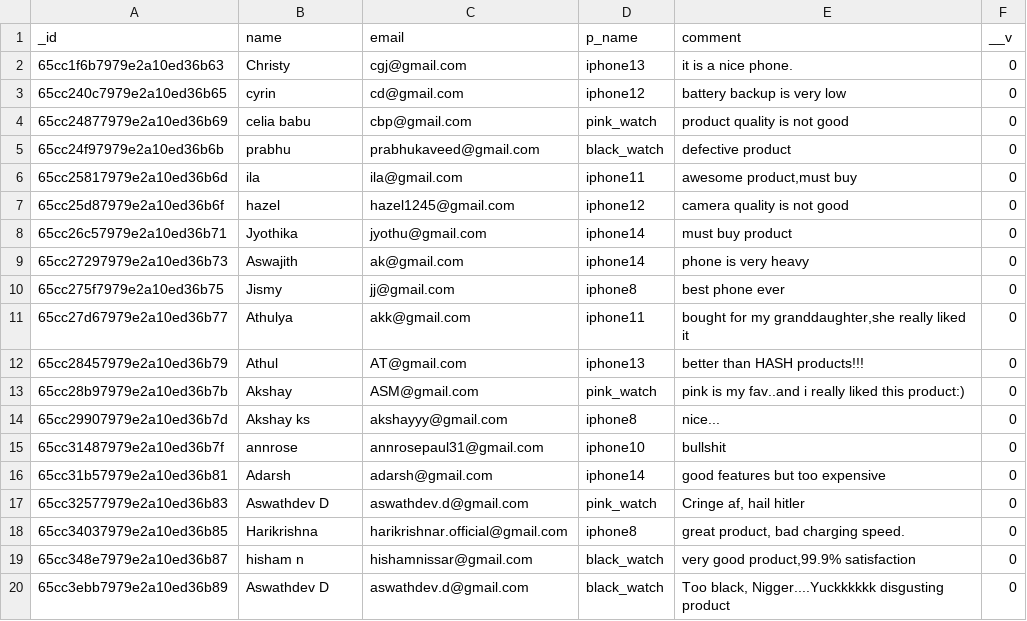
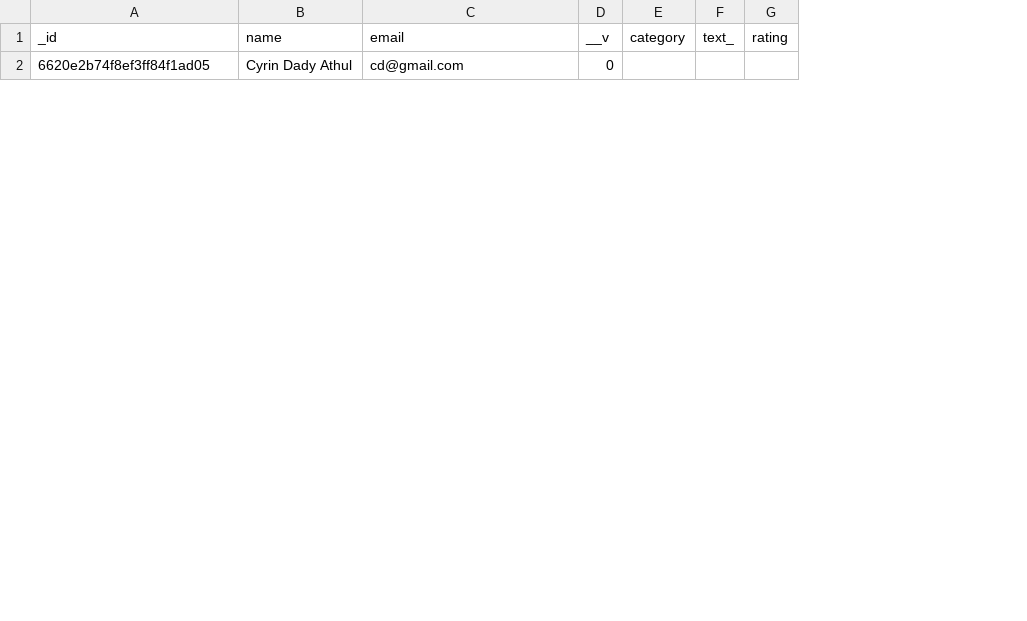
Before and after one commit to cyrindady2002/Sentiment-analysis-by-eliminating-fake-review, a CSV file: E-commerce.comments.csv, drawn as a sheet; only a part is shown; removed rows and columns are numbered as before the commit, all else as after; the diff covers the shown part only; the diff names each change by its address in the sheet, - before the commit and + after, or states it on an @@ line.

Commit message:
E-commerce changes

```diff
--- a/E-commerce.comments.csv
+++ b/E-commerce.comments.csv
-column D (p_name), row 3: iphone12
-column E (comment), row 3: battery backup is very low
+column E (category), empty
+column F (text_), empty
+column G (rating), empty
-row 2: 65cc1f6b7979e2a10ed36b63 | Christy | cgj@gmail.com | iphone13 | it is a nice phone. | 0
-A2 (_id): 65cc240c7979e2a10ed36b65
+A2 (_id): 6620e2b74f8ef3ff84f1ad05
-B2 (name): cyrin
+B2 (name): Cyrin Dady Athul
-row 4: 65cc24877979e2a10ed36b69 | celia babu | cbp@gmail.com | pink_watch | product quality is not good | 0
-row 5: 65cc24f97979e2a10ed36b6b | prabhu | prabhukaveed@gmail.com | black_watch | defective product | 0
-row 6: 65cc25817979e2a10ed36b6d | ila | ila@gmail.com | iphone11 | awesome product,must buy | 0
-row 7: 65cc25d87979e2a10ed36b6f | hazel | hazel1245@gmail.com | iphone12 | camera quality is not good | 0
-row 8: 65cc26c57979e2a10ed36b71 | Jyothika | jyothu@gmail.com | iphone14 | must buy product | 0
-row 9: 65cc27297979e2a10ed36b73 | Aswajith | ak@gmail.com | iphone14 | phone is very heavy | 0
-row 10: 65cc275f7979e2a10ed36b75 | Jismy | jj@gmail.com | iphone8 | best phone ever | 0
-row 11: 65cc27d67979e2a10ed36b77 | Athulya | akk@gmail.com | iphone11 | bought for my granddaughter,she really liked it | 0
-row 12: 65cc28457979e2a10ed36b79 | Athul | AT@gmail.com | iphone13 | better than HASH products!!! | 0
-row 13: 65cc28b97979e2a10ed36b7b | Akshay | ASM@gmail.com | pink_watch | pink is my fav..and i really liked this product:) | 0
-row 14: 65cc29907979e2a10ed36b7d | Akshay ks | akshayyy@gmail.com | iphone8 | nice... | 0
-row 15: 65cc31487979e2a10ed36b7f | annrose | annrosepaul31@gmail.com | iphone10 | bullshit | 0
-row 16: 65cc31b57979e2a10ed36b81 | Adarsh | adarsh@gmail.com | iphone14 | good features but too expensive | 0
-row 17: 65cc32577979e2a10ed36b83 | Aswathdev D | aswathdev.d@gmail.com | pink_watch | Cringe af, hail hitler | 0
-row 18: 65cc34037979e2a10ed36b85 | Harikrishna | harikrishnar.official@gmail.com | iphone8 | great product, bad charging speed. | 0
-row 19: 65cc348e7979e2a10ed36b87 | hisham n | hishamnissar@gmail.com | black_watch | very good product,99.9% satisfaction | 0
-row 20: 65cc3ebb7979e2a10ed36b89 | Aswathdev D | aswathdev.d@gmail.com | black_watch | Too black, Nigger....Yuckkkkkk disgusting product | 0
```
Also changed, not shown: 3 added rows and 6 removed rows elsewhere in this file, 35 other files.
